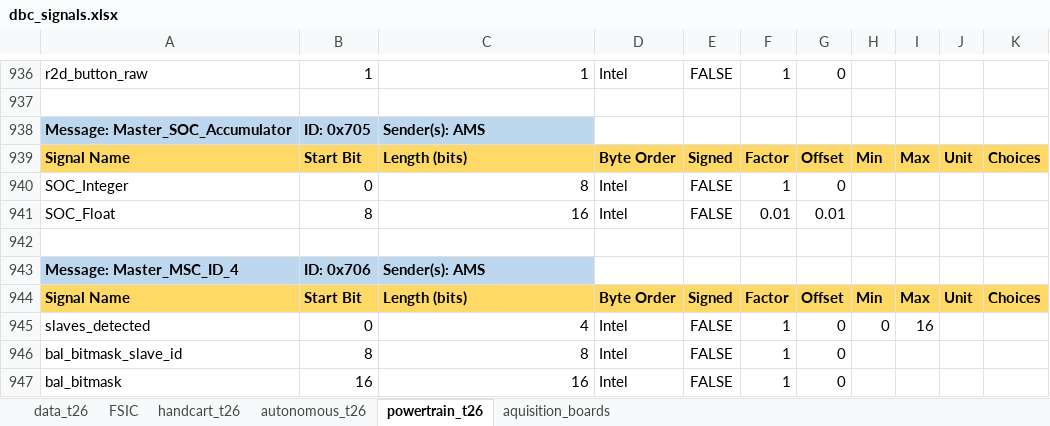
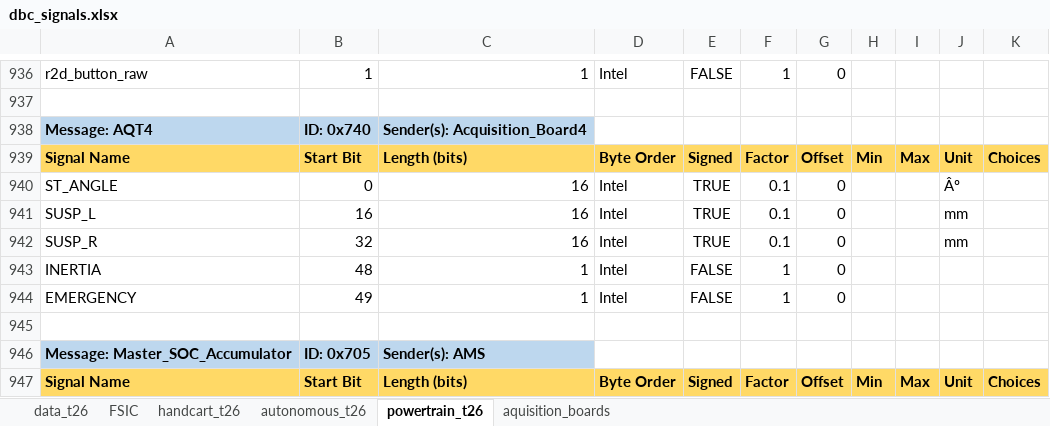
Before and after one commit to FSLART/T26_DBC, an Excel workbook: dbc_signals.xlsx, sheet powertrain_t26, drawn as a sheet; only a part is shown, gaps mark what is left out; the shorter side is filled out with more unchanged rows; values as stored, in another font and other column widths than the file's, no borders; the diff names each change by its address in the sheet, - before the commit and + after, or states it on an @@ line.

```diff
--- a/dbc_signals.xlsx (sheet powertrain_t26)
+++ b/dbc_signals.xlsx (sheet powertrain_t26)
+row 938: Message: AQT4 | ID: 0x740 | Sender(s): Acquisition_Board4
+row 939: Signal Name | Start Bit | Length (bits) | Byte Order | Signed | Factor | Offset | Min | Max | Unit | Choices
+row 940: ST_ANGLE | 0 | 16 | Intel | TRUE | 0.1 | 0 |  |  | Âº
+row 941: SUSP_L | 16 | 16 | Intel | TRUE | 0.1 | 0 |  |  | mm
+row 942: SUSP_R | 32 | 16 | Intel | TRUE | 0.1 | 0 |  |  | mm
+row 943: INERTIA | 48 | 1 | Intel | FALSE | 1 | 0
+row 944: EMERGENCY | 49 | 1 | Intel | FALSE | 1 | 0
+row 945: (empty)
```
